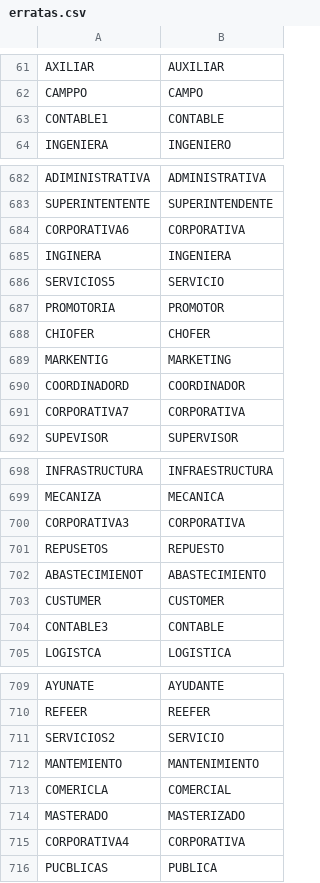
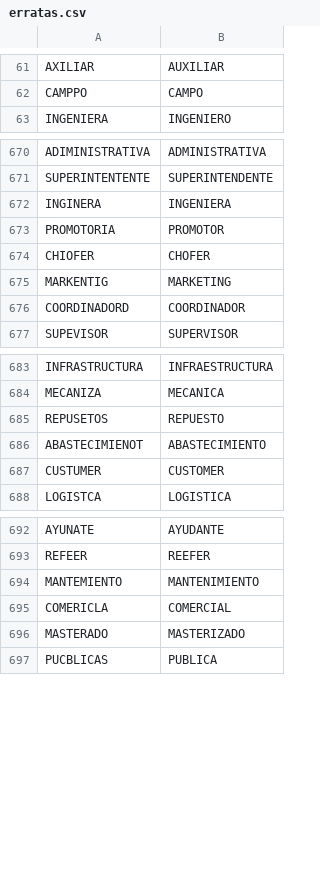
Before and after one commit to PabloAndresE/salary-benchmarking, a CSV file: src/benchmarking/producto/datos/capa0_v1/erratas.csv, drawn as a sheet; only a part is shown, gaps mark what is left out; the diff covers the shown part only.

```diff
--- a/src/benchmarking/producto/datos/capa0_v1/erratas.csv
+++ b/src/benchmarking/producto/datos/capa0_v1/erratas.csv
@@ -62,3 +62,2 @@ AXILIAR,AUXILIAR
 CAMPPO,CAMPO
-CONTABLE1,CONTABLE
 INGENIERA,INGENIERO
@@ -683,5 +671,3 @@ ADIMINISTRATIVA,ADMINISTRATIVA
 SUPERINTENTENTE,SUPERINTENDENTE
-CORPORATIVA6,CORPORATIVA
 INGINERA,INGENIERA
-SERVICIOS5,SERVICIO
 PROMOTORIA,PROMOTOR
@@ -690,3 +676,2 @@ MARKENTIG,MARKETING
 COORDINADORD,COORDINADOR
-CORPORATIVA7,CORPORATIVA
 SUPEVISOR,SUPERVISOR
@@ -699,3 +684,2 @@ INFRASTRUCTURA,INFRAESTRUCTURA
 MECANIZA,MECANICA
-CORPORATIVA3,CORPORATIVA
 REPUSETOS,REPUESTO
@@ -703,3 +687,2 @@ ABASTECIMIENOT,ABASTECIMIENTO
 CUSTUMER,CUSTOMER
-CONTABLE3,CONTABLE
 LOGISTCA,LOGISTICA
@@ -710,3 +693,2 @@ AYUNATE,AYUDANTE
 REFEER,REEFER
-SERVICIOS2,SERVICIO
 MANTEMIENTO,MANTENIMIENTO
@@ -714,3 +696,2 @@ COMERICLA,COMERCIAL
 MASTERADO,MASTERIZADO
-CORPORATIVA4,CORPORATIVA
 PUCBLICAS,PUBLICA
```
Also changed, not shown: 11 removed rows elsewhere in this file, research/experimentos/e2_nivel/salidas/36_aprobar_erratas.csv, 1 other file.
